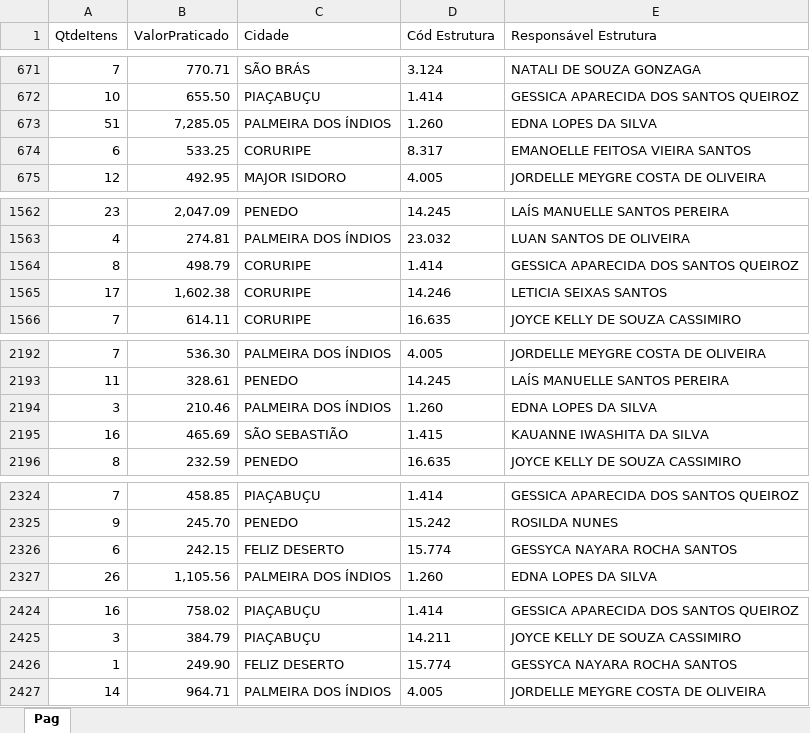
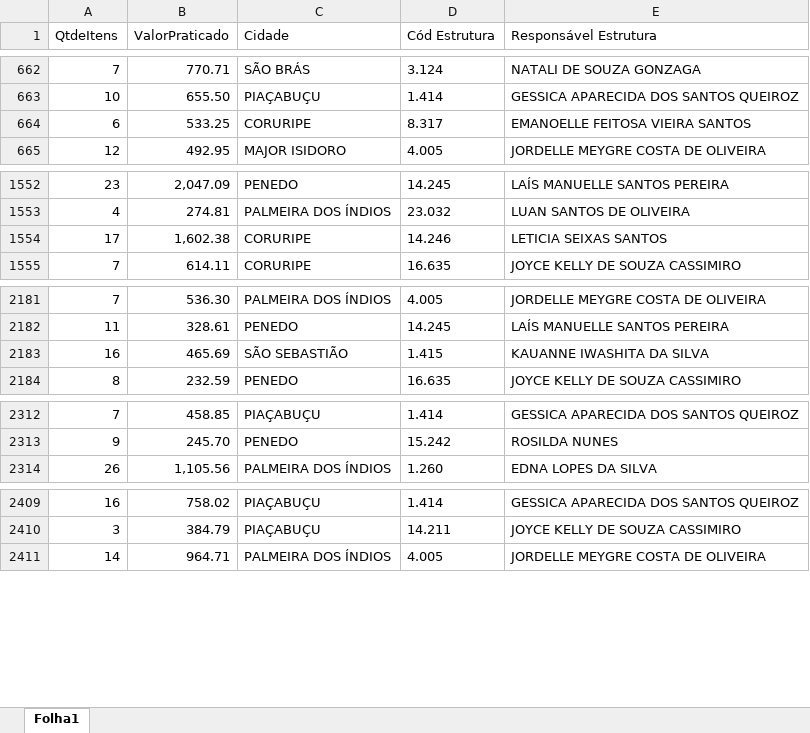
Before and after one commit to eduardocaduuu/SupervisionDash, an Excel workbook: data/map.xlsx, sheet Folha1, drawn as a sheet; only a part is shown, gaps mark what is left out; values as stored, in another font and other column widths than the file's, no borders; the diff covers the shown part only; the diff names each change by its address in the sheet, - before the commit and + after, or states it on an @@ line.

Commit message:
new sheet

```diff
--- a/data/map.xlsx (sheet Folha1)
+++ b/data/map.xlsx (sheet Folha1)
-sheet tab: Pag
+sheet tab: Folha1
-row 673: 51 | 7,285.05 | PALMEIRA DOS ÍNDIOS | 1.260 | EDNA LOPES DA SILVA
-row 1564: 8 | 498.79 | CORURIPE | 1.414 | GESSICA APARECIDA DOS SANTOS QUEIROZ
-row 2194: 3 | 210.46 | PALMEIRA DOS ÍNDIOS | 1.260 | EDNA LOPES DA SILVA
-row 2326: 6 | 242.15 | FELIZ DESERTO | 15.774 | GESSYCA NAYARA ROCHA SANTOS
-row 2426: 1 | 249.90 | FELIZ DESERTO | 15.774 | GESSYCA NAYARA ROCHA SANTOS
```
Also changed, not shown: 12 removed rows elsewhere in this sheet, 2 other files.
